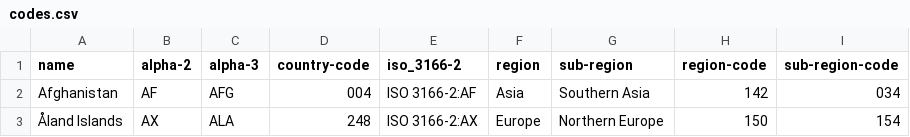
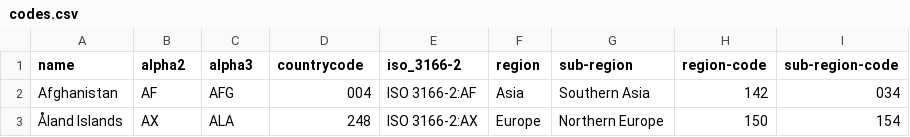
Before and after one commit to Abhik1998/Lionking, a CSV file: codes.csv, drawn as a sheet; only a part is shown.

Commit message:
Added Elephant data

```diff
--- a/codes.csv
+++ b/codes.csv
@@ -1,2 +1,2 @@
-name,alpha-2,alpha-3,country-code,iso_3166-2,region,sub-region,region-code,sub-region-code
+name,alpha2,alpha3,countrycode,iso_3166-2,region,sub-region,region-code,sub-region-code
 Afghanistan,AF,AFG,004,ISO 3166-2:AF,Asia,Southern Asia,142,034
```
Also changed, not shown: 2 other files.
